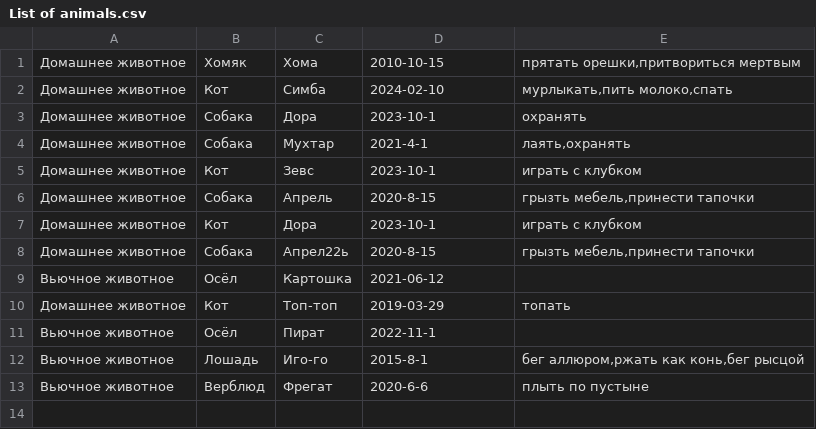
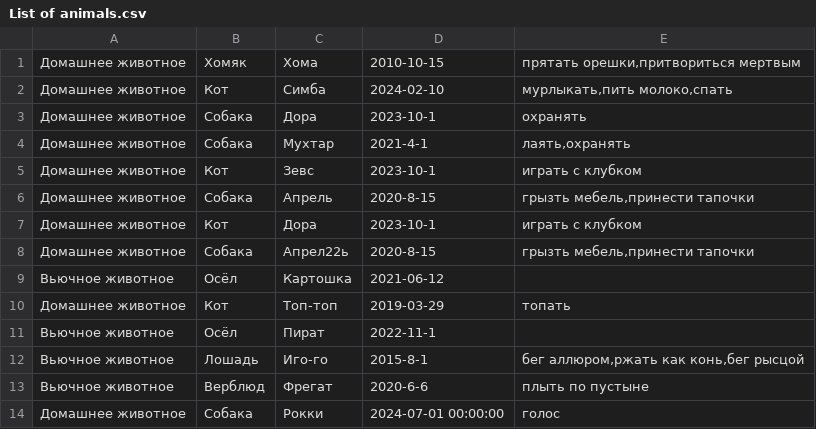
Before and after one commit to Vento6282/FinalWork, a CSV file: FinalWork/Program/List of animals.csv, drawn as a sheet.

Commit message:
Continue write program, fix few bugs

```diff
--- a/FinalWork/Program/List of animals.csv
+++ b/FinalWork/Program/List of animals.csv
@@ -13 +13,2 @@
 Вьючное животное;Верблюд;Фрегат;2020-6-6;плыть по пустыне
+Домашнее животное;Собака;Рокки;2024-07-01 00:00:00;голос
```
Also changed, not shown: 2 other files.
